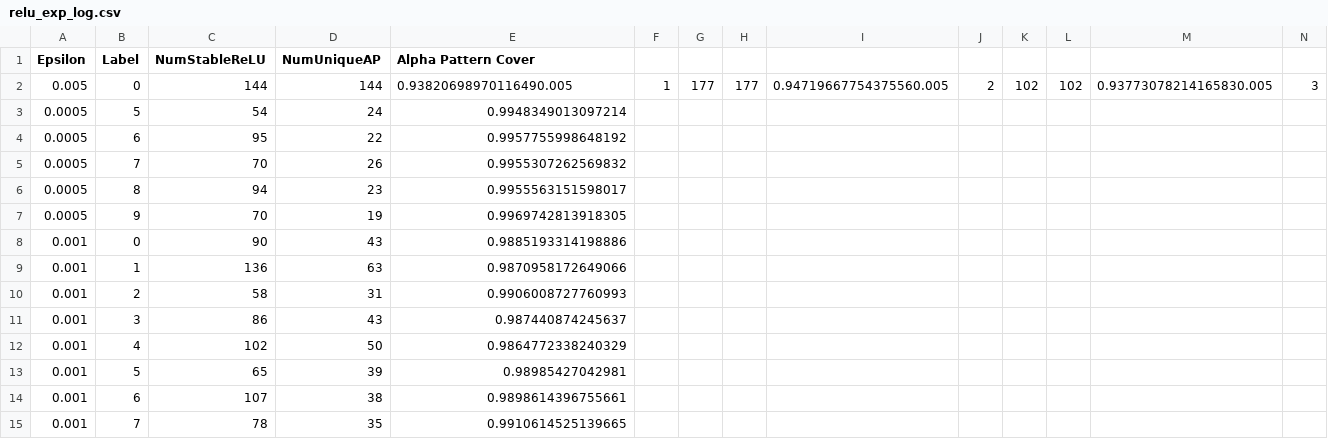
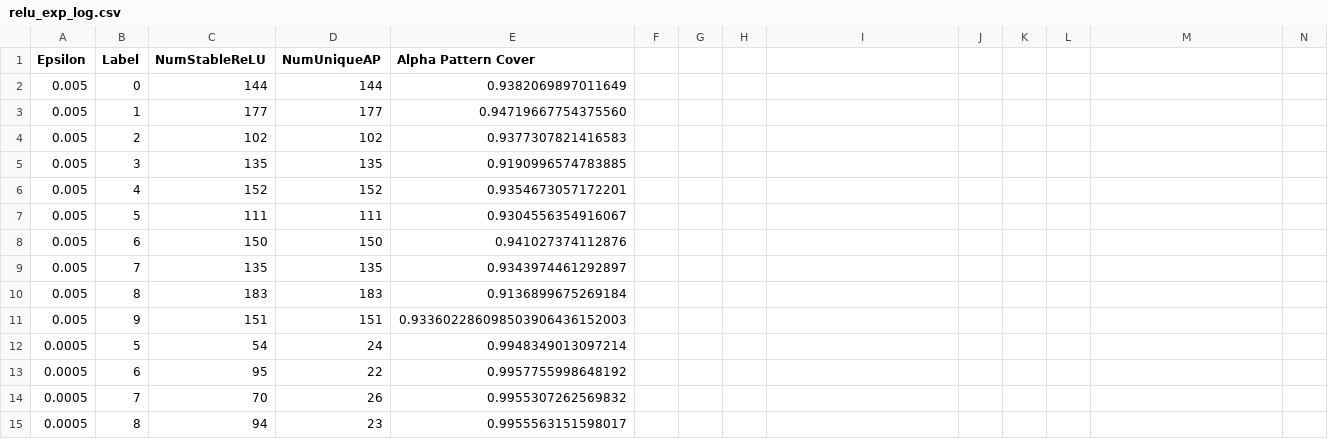
Before and after one commit to nhamlv-55/CFI_NNs, a CSV file: MNIST_toy/relu_exp_log.csv, drawn as a sheet; only a part is shown; the shorter side is filled out with more unchanged rows; removed rows and columns are numbered as before the commit, all else as after; rows hold the shown columns only; the diff names each change by its address in the sheet, - before the commit and + after, or states it on an @@ line.

```diff
--- a/MNIST_toy/relu_exp_log.csv
+++ b/MNIST_toy/relu_exp_log.csv
-row 2: 0.005 | 0 | 144 | 144 | 0.93820698970116490.005 | 1 | 177 | 177 | 0.94719667754375560.005 | 2 | 102 | 102 | 0.93773078214165830.005 | 3
+row 2: 0.005 | 0 | 144 | 144 | 0.9382069897011649
+row 3: 0.005 | 1 | 177 | 177 | 0.94719667754375560
+row 4: 0.005 | 2 | 102 | 102 | 0.9377307821416583
+row 5: 0.005 | 3 | 135 | 135 | 0.9190996574783885
+row 6: 0.005 | 4 | 152 | 152 | 0.9354673057172201
+row 7: 0.005 | 5 | 111 | 111 | 0.9304556354916067
+row 8: 0.005 | 6 | 150 | 150 | 0.941027374112876
+row 9: 0.005 | 7 | 135 | 135 | 0.9343974461292897
+row 10: 0.005 | 8 | 183 | 183 | 0.9136899675269184
+row 11: 0.005 | 9 | 151 | 151 | 0.933602286098503906436152003
```
Also changed, not shown: MNIST_toy/gradient_exp_log.csv, 29 other files.
